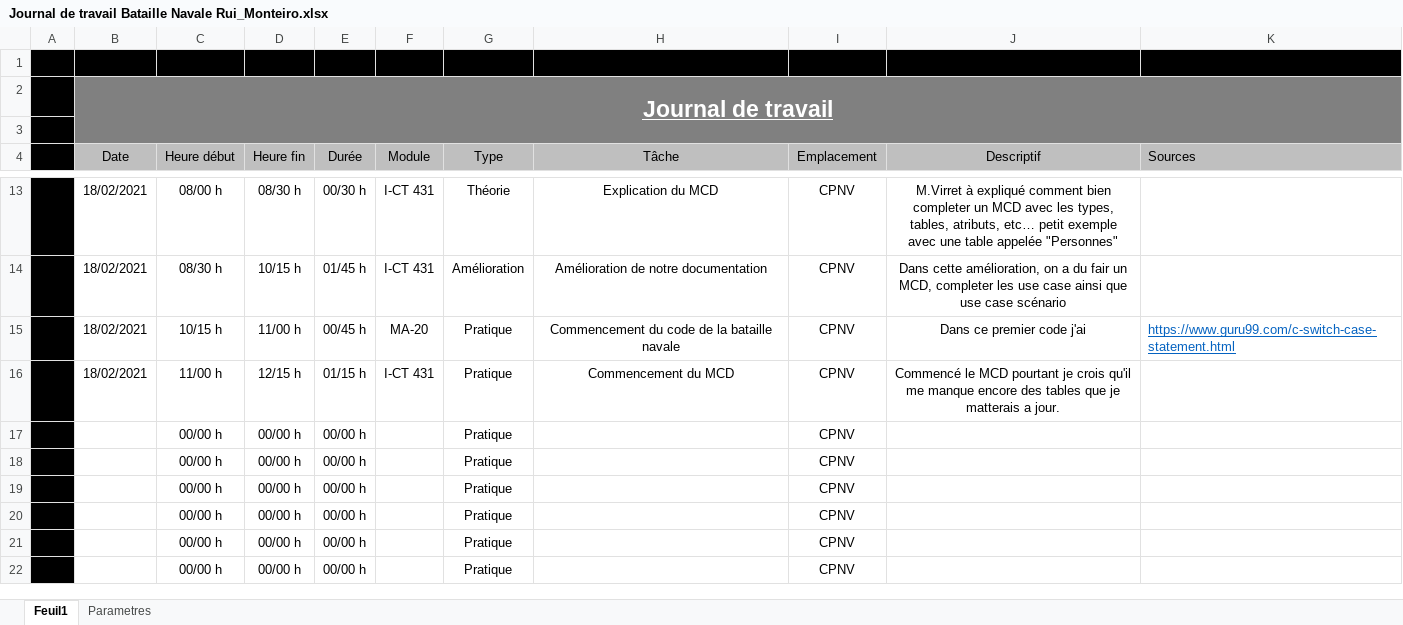
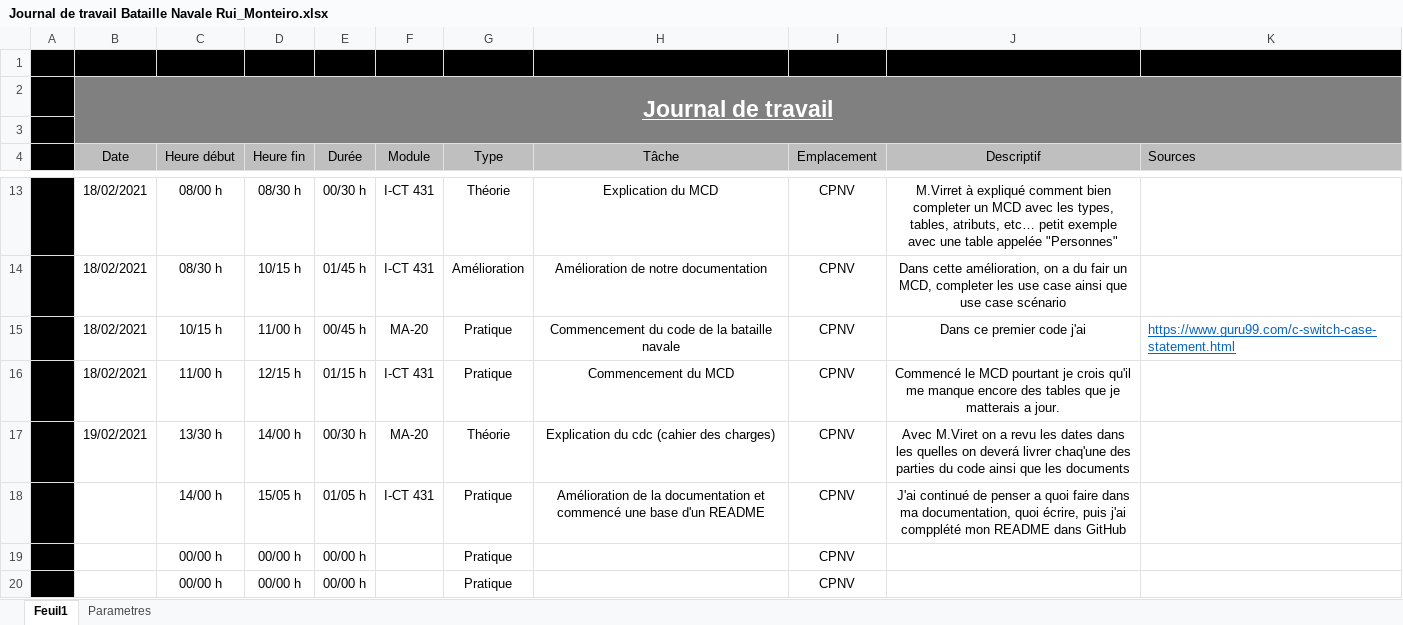
Before and after one commit to Ruimmp/BatailleNavale, an Excel workbook: Documentation/Journal de travail Bataille Navale Rui_Monteiro.xlsx, sheet Feuil1, drawn as a sheet; only a part is shown, gaps mark what is left out; the shorter side is filled out with more unchanged rows; values as stored, in another font and other column widths than the file's, no borders; removed rows and columns are numbered as before the commit, all else as after; the diff names each change by its address in the sheet, - before the commit and + after, or states it on an @@ line.

Commit message:
Amélioration de la documentation puis README

```diff
--- a/Documentation/Journal de travail Bataille Navale Rui_Monteiro.xlsx (sheet Feuil1)
+++ b/Documentation/Journal de travail Bataille Navale Rui_Monteiro.xlsx (sheet Feuil1)
-row 17:  |  | 00/00 h | 00/00 h | 00/00 h |  | Pratique |  | CPNV
-row 18:  |  | 00/00 h | 00/00 h | 00/00 h |  | Pratique |  | CPNV
+row 17:  | 19/02/2021 | 13/30 h | 14/00 h | 00/30 h | MA-20 | Théorie | Explication du cdc (cahier des charges) | CPNV | Avec M.Viret on a revu les dates dans les quelles on deverá livrer chaq'une des parties du code ainsi que les documents
+row 18:  |  | 14/00 h | 15/05 h | 01/05 h | I-CT 431 | Pratique | Amélioration de la documentation et commencé une base d'un README | CPNV | J'ai continué de penser a quoi faire dans ma documentation, quoi écrire, puis j'ai compplété mon README dans GitHub
```
Also changed, not shown: Documentation/Use Case Bataille Navale Rui_Monteiro.xlsx, 1 other file.
